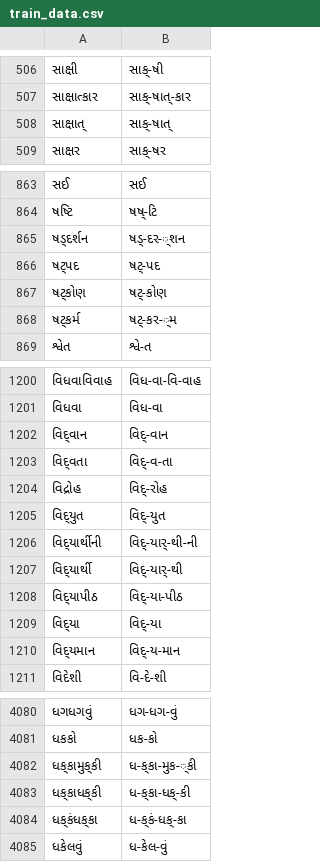
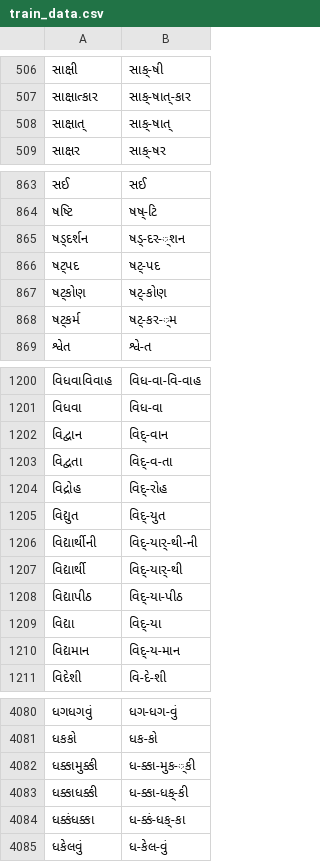
Before and after one commit to HarshTrivedi/syllabification, a CSV file: Gujarati/ExperimentArchives/Experiment5/data/train_data.csv, drawn as a sheet; only a part is shown, gaps mark what is left out; the diff covers the shown part only.

```diff
--- a/Gujarati/ExperimentArchives/Experiment5/data/train_data.csv
+++ b/Gujarati/ExperimentArchives/Experiment5/data/train_data.csv
@@ -507,3 +507,3 @@
 સાક્ષાત્કાર,સાક્-ષાત્-કાર
-સાક્ષાત્‌,સાક્-ષાત્‌
+સાક્ષાત્,સાક્-ષાત્
 સાક્ષર,સાક્-ષર
@@ -864,6 +864,6 @@
 ષષ્ટિ,ષષ્-ટિ
-ષડ્‌દર્શન,ષડ્-‌દર-્શન
-ષટ્‌પદ,ષટ્-‌પદ
-ષટ્‌કોણ,ષટ્-‌કોણ
-ષટ્‌કર્મ,ષટ્-‌કર-્મ
+ષડ્દર્શન,ષડ્-દર-્શન
+ષટ્પદ,ષટ્-પદ
+ષટ્કોણ,ષટ્-કોણ
+ષટ્કર્મ,ષટ્-કર-્મ
 શ્વેત,શ્વે-ત
@@ -1201,11 +1201,11 @@
 વિધવા,વિધ-વા
-વિદ્‌વાન,વિદ્-‌વાન
-વિદ્‌વતા,વિદ્-‌વ-તા
+વિદ્વાન,વિદ્-વાન
+વિદ્વતા,વિદ્-વ-તા
 વિદ્રોહ,વિદ્-રોહ
-વિદ્‌યુત,વિદ્-‌યુત
-વિદ્‌યાર્થીની,વિદ્-‌યાર્-થી-ની
-વિદ્‌યાર્થી,વિદ્-‌યાર્-થી
-વિદ્‌યાપીઠ,વિદ્-‌યા-પીઠ
-વિદ્‌યા,વિદ્‌-યા
-વિદ્‌યમાન,વિદ્-‌ય-માન
+વિદ્યુત,વિદ્-યુત
+વિદ્યાર્થીની,વિદ્-યાર્-થી-ની
+વિદ્યાર્થી,વિદ્-યાર્-થી
+વિદ્યાપીઠ,વિદ્-યા-પીઠ
+વિદ્યા,વિદ્-યા
+વિદ્યમાન,વિદ્-ય-માન
 વિદેશી,વિ-દે-શી
@@ -4081,5 +4081,5 @@
 ધકકો,ધક-કો
-ધક્‌કામુક્‌કી,ધ-ક્‌કા-મુક-્‌કી
-ધક્‌કાધક્‌કી,ધ-ક્‌કા-ધક્-‌કી
-ધક્‌કંધક્‌કા,ધ-ક્‌કં-ધક્-‌કા
+ધક્કામુક્કી,ધ-ક્કા-મુક-્કી
+ધક્કાધક્કી,ધ-ક્કા-ધક્-કી
+ધક્કંધક્કા,ધ-ક્કં-ધક્-કા
 ધકેલવું,ધ-કેલ-વું
```
Also changed, not shown: 112 edited cells elsewhere in this file, Gujarati/ExperimentArchives/Experiment1/model_files/correlation_quantities.csv, Gujarati/ExperimentArchives/Experiment2/model_files/correlation_quantities.csv, 19 other files.
